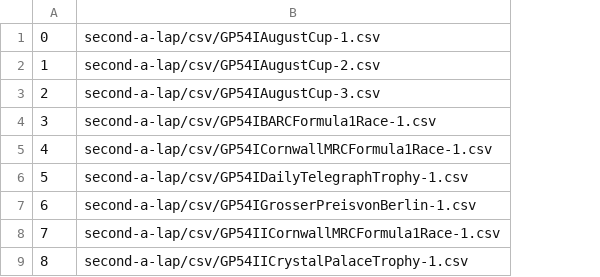
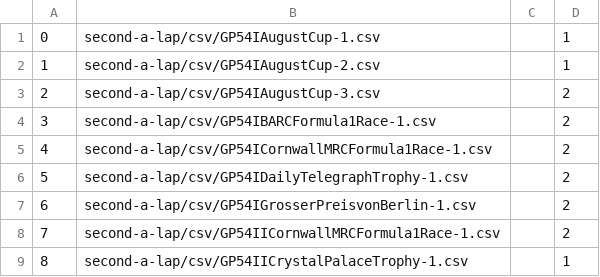
Before and after one commit to emkael/elof1, a CSV file: 1954-races.csv, drawn as a sheet; only a part is shown; the diff covers the shown part only; the diff names each change by its address in the sheet, - before the commit and + after, or states it on an @@ line.

```diff
--- a/1954-races.csv
+++ b/1954-races.csv
+column C, empty
+column D, rows 1-9: 1 | 1 | 2 | 2 | 2 | 2 | 2 | 2 | 1
```
Also changed, not shown: 28 added rows elsewhere in this file, 1 other file.
